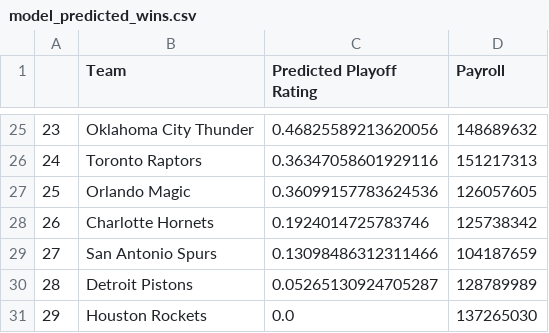
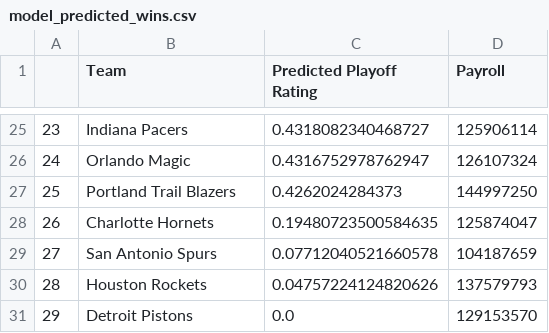
Before and after one commit to SLBlundell/slblundell.github.io, a CSV file: nba_project/data/model_predicted_wins.csv, drawn as a sheet; only a part is shown, gaps mark what is left out; the diff covers the shown part only.

```diff
--- a/nba_project/data/model_predicted_wins.csv
+++ b/nba_project/data/model_predicted_wins.csv
@@ -25,7 +25,7 @@
-23,Oklahoma City Thunder,0.46825589213620056,148689632
-24,Toronto Raptors,0.36347058601929116,151217313
-25,Orlando Magic,0.36099157783624536,126057605
-26,Charlotte Hornets,0.1924014725783746,125738342
-27,San Antonio Spurs,0.13098486312311466,104187659
-28,Detroit Pistons,0.05265130924705287,128789989
-29,Houston Rockets,0.0,137265030
+23,Indiana Pacers,0.4318082340468727,125906114
+24,Orlando Magic,0.4316752978762947,126107324
+25,Portland Trail Blazers,0.4262024284373,144997250
+26,Charlotte Hornets,0.19480723500584635,125874047
+27,San Antonio Spurs,0.07712040521660578,104187659
+28,Houston Rockets,0.04757224124820626,137579793
+29,Detroit Pistons,0.0,129153570
```
Also changed, not shown: 62 edited cells elsewhere in this file, nba_project/data/chart_4_correlations.csv, nba_project/data/chart_4_player_data.csv, 3 other files.
